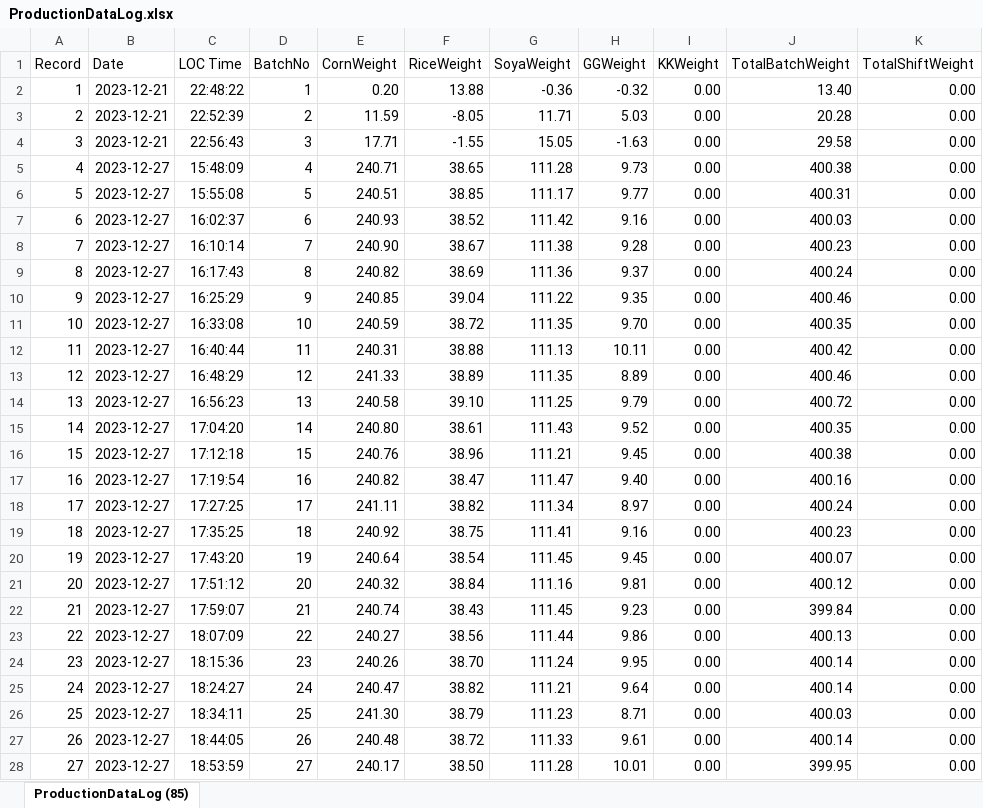
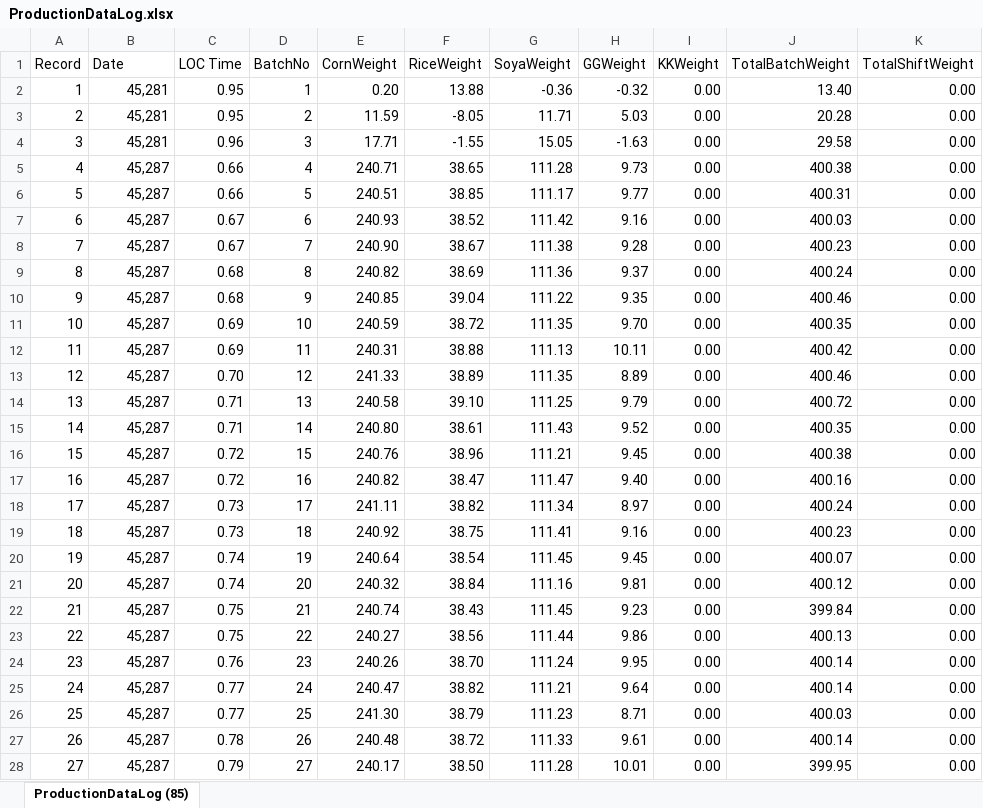
Before and after one commit to KoshalaChathuranga/Report-Generator, an Excel workbook: ProductionDataLog.xlsx, sheet ProductionDataLog (85), drawn as a sheet; only a part is shown; values as stored, in another font and other column widths than the file's, no borders; the diff covers the shown part only; the diff names each change by its address in the sheet, - before the commit and + after, or states it on an @@ line.

Commit message:
added createPdf function and table creater for pdfs

```diff
--- a/ProductionDataLog.xlsx (sheet ProductionDataLog (85))
+++ b/ProductionDataLog.xlsx (sheet ProductionDataLog (85))
-B2:B4 (Date): 2023-12-21
+B2:B4 (Date): 45,281
-C2 (LOC Time): 22:48:22
+C2 (LOC Time): 0.95
-C3 (LOC Time): 22:52:39
+C3 (LOC Time): 0.95
-C4 (LOC Time): 22:56:43
+C4 (LOC Time): 0.96
-B5:B28 (Date): 2023-12-27
+B5:B28 (Date): 45,287
-C5 (LOC Time): 15:48:09
+C5 (LOC Time): 0.66
-C6 (LOC Time): 15:55:08
+C6 (LOC Time): 0.66
-C7 (LOC Time): 16:02:37
+C7 (LOC Time): 0.67
-C8 (LOC Time): 16:10:14
+C8 (LOC Time): 0.67
-C9 (LOC Time): 16:17:43
+C9 (LOC Time): 0.68
-C10 (LOC Time): 16:25:29
+C10 (LOC Time): 0.68
-C11 (LOC Time): 16:33:08
+C11 (LOC Time): 0.69
-C12 (LOC Time): 16:40:44
+C12 (LOC Time): 0.69
-C13 (LOC Time): 16:48:29
+C13 (LOC Time): 0.70
-C14 (LOC Time): 16:56:23
+C14 (LOC Time): 0.71
-C15 (LOC Time): 17:04:20
+C15 (LOC Time): 0.71
-C16 (LOC Time): 17:12:18
+C16 (LOC Time): 0.72
-C17 (LOC Time): 17:19:54
+C17 (LOC Time): 0.72
-C18 (LOC Time): 17:27:25
+C18 (LOC Time): 0.73
-C19 (LOC Time): 17:35:25
+C19 (LOC Time): 0.73
-C20 (LOC Time): 17:43:20
+C20 (LOC Time): 0.74
-C21 (LOC Time): 17:51:12
+C21 (LOC Time): 0.74
-C22 (LOC Time): 17:59:07
+C22 (LOC Time): 0.75
-C23 (LOC Time): 18:07:09
+C23 (LOC Time): 0.75
-C24 (LOC Time): 18:15:36
+C24 (LOC Time): 0.76
-C25 (LOC Time): 18:24:27
+C25 (LOC Time): 0.77
-C26 (LOC Time): 18:34:11
+C26 (LOC Time): 0.77
-C27 (LOC Time): 18:44:05
+C27 (LOC Time): 0.78
-C28 (LOC Time): 18:53:59
+C28 (LOC Time): 0.79
```
Also changed, not shown: 313 edited cells elsewhere in this sheet, 6 other files.
